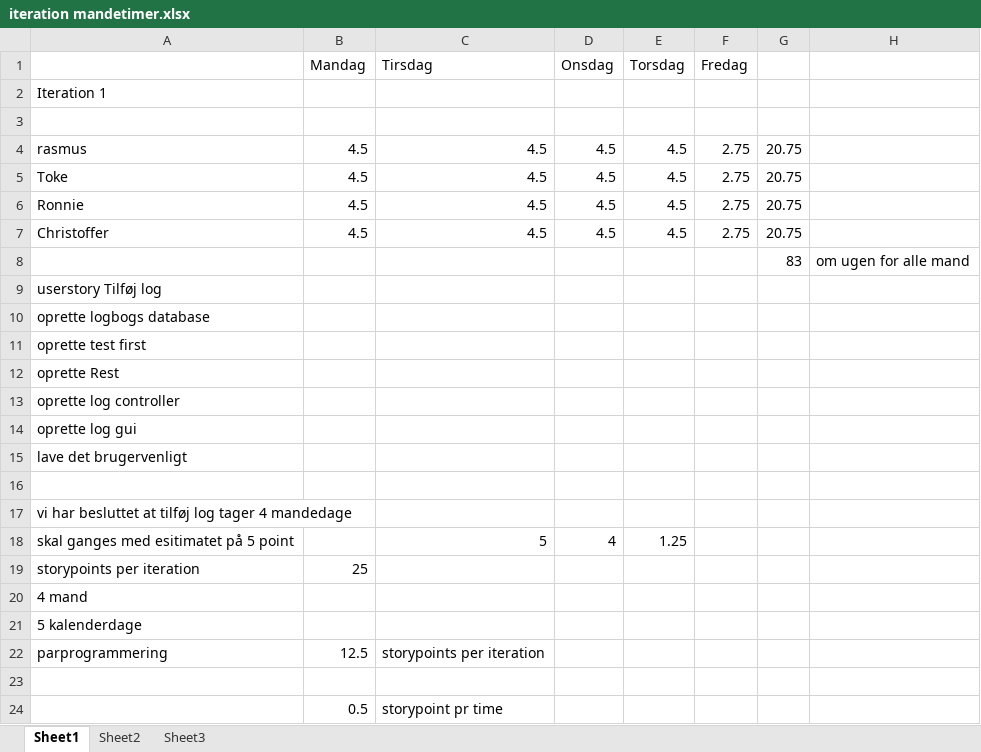
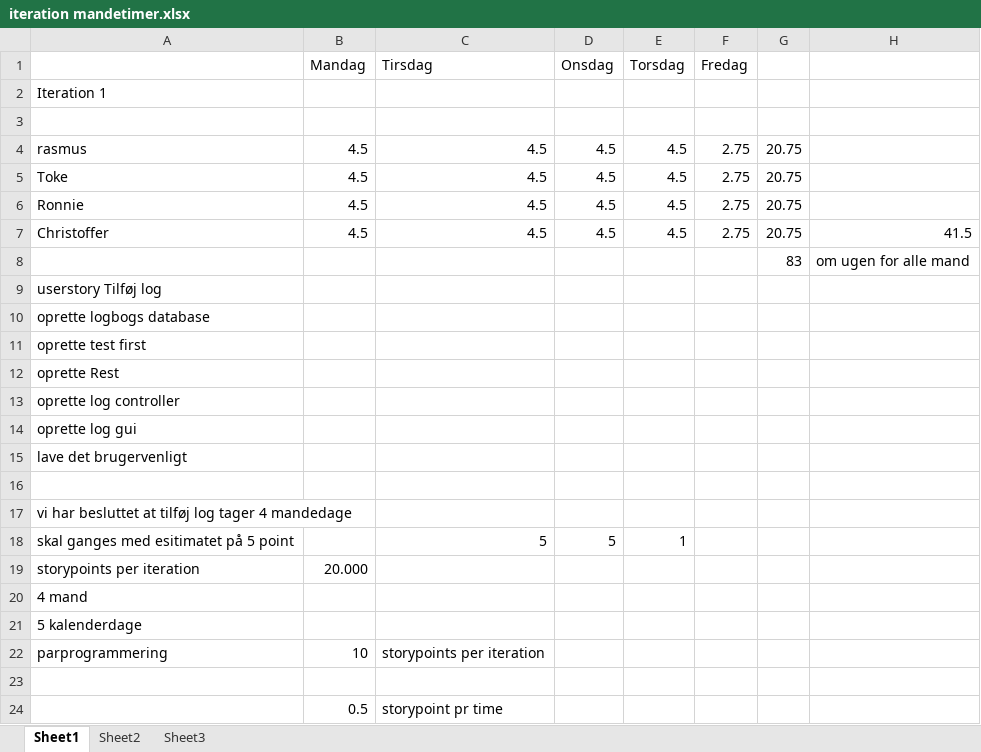
Before and after one commit to ChristofferRF/Level_Up_Project, an Excel workbook: iteration mandetimer.xlsx, sheet Sheet1, drawn as a sheet; values as stored, in another font and other column widths than the file's, no borders; the diff names each change by its address in the sheet, - before the commit and + after, or states it on an @@ line.

```diff
--- a/iteration mandetimer.xlsx (sheet Sheet1)
+++ b/iteration mandetimer.xlsx (sheet Sheet1)
-H7: (empty)
+H7: 41.5
-D18 (Onsdag): 4
+D18 (Onsdag): 5
-E18 (Torsdag): 1.25
+E18 (Torsdag): 1
-B19 (Mandag): 25
+B19 (Mandag): 20.000
-B22 (Mandag): 12.5
+B22 (Mandag): 10
```
Also changed, not shown: 15 other files.
